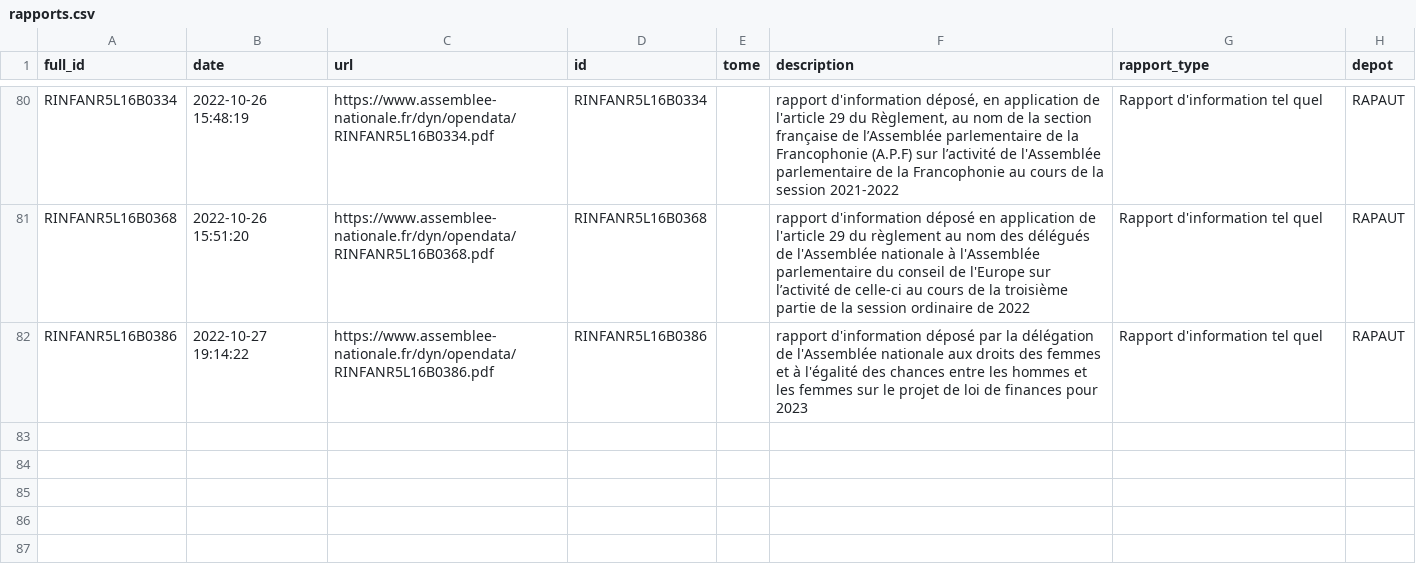
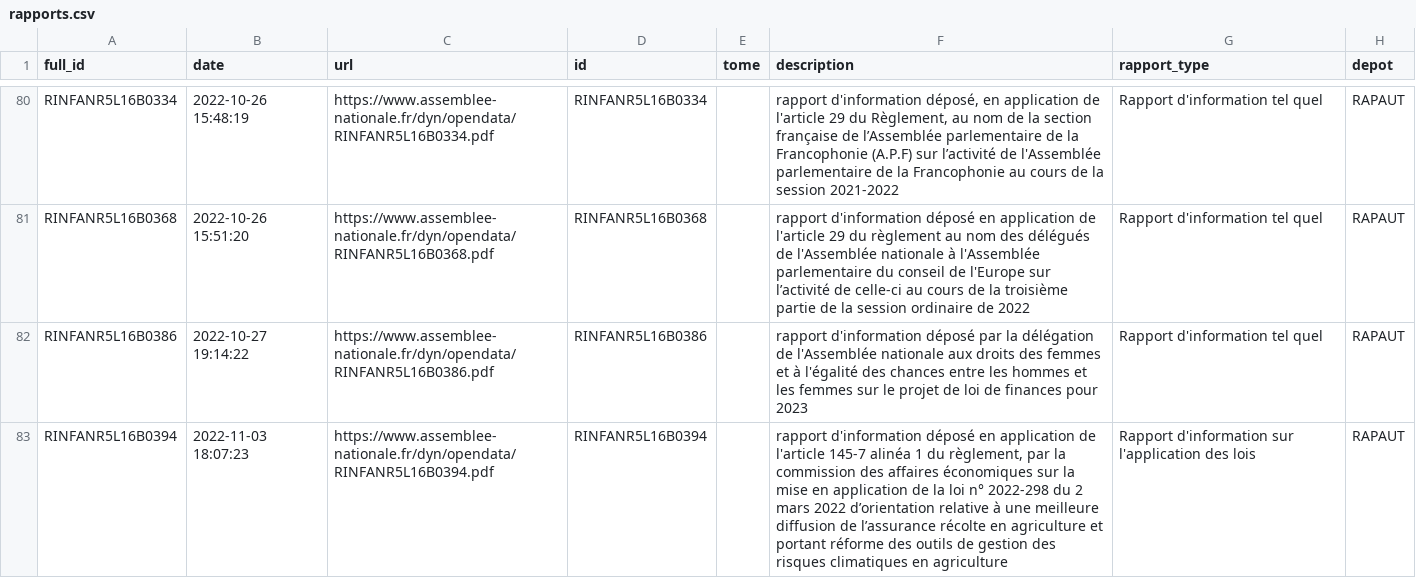
Before and after one commit to seracio/au-rapport, a CSV file: notebooks/rapports.csv, drawn as a sheet; only a part is shown, gaps mark what is left out; the diff names each change by its address in the sheet, - before the commit and + after, or states it on an @@ line.

```diff
--- a/notebooks/rapports.csv
+++ b/notebooks/rapports.csv
+row 83: RINFANR5L16B0394 | 2022-11-03 18:07:23 | https://www.assemblee-nationale.fr/dyn/opendata/RINFANR5L16B0394.pdf | RINFANR5L16B0394 |  | rapport d'information déposé en application de l'article 145-7 alinéa 1 du règlement, par la commission des affaires économiques sur la mise en application de la loi n° 2022-298 du 2 mars 2022 d’orientation relative à une meilleure diffusion de l’assurance récolte en agriculture et portant réforme des outils de gestion des risques climatiques en agriculture | Rapport d'information sur l'application des lois | RAPAUT
```
Also changed, not shown: notebooks/rapports-senat.csv, 4 other files.
